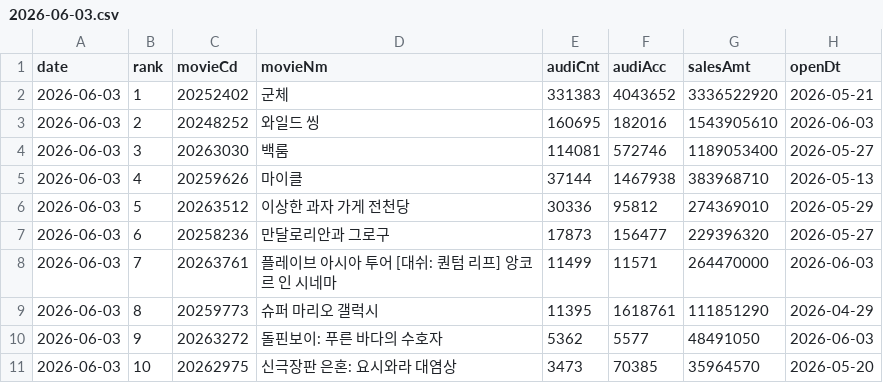
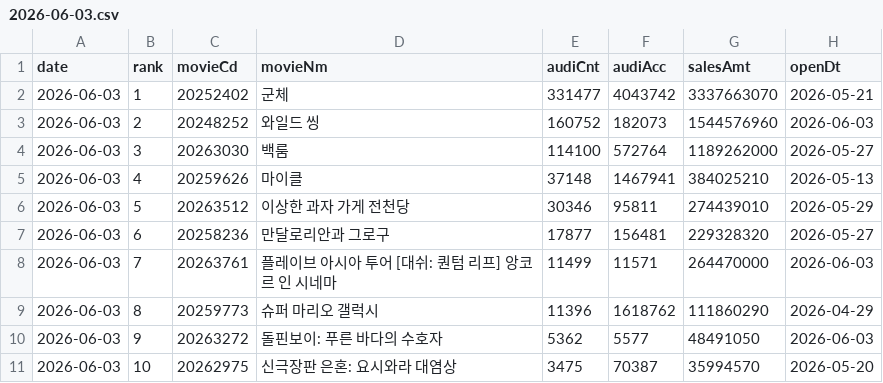
Before and after one commit to ghgfhfg2/screen-score, a CSV file: data/boxoffice/2026-06-03.csv, drawn as a sheet.

```diff
--- a/data/boxoffice/2026-06-03.csv
+++ b/data/boxoffice/2026-06-03.csv
@@ -1,11 +1,11 @@
 date,rank,movieCd,movieNm,audiCnt,audiAcc,salesAmt,openDt
-2026-06-03,1,20252402,군체,331383,4043652,3336522920,2026-05-21
-2026-06-03,2,20248252,와일드 씽,160695,182016,1543905610,2026-06-03
-2026-06-03,3,20263030,백룸,114081,572746,1189053400,2026-05-27
-2026-06-03,4,20259626,마이클,37144,1467938,383968710,2026-05-13
-2026-06-03,5,20263512,이상한 과자 가게 전천당,30336,95812,274369010,2026-05-29
-2026-06-03,6,20258236,만달로리안과 그로구,17873,156477,229396320,2026-05-27
+2026-06-03,1,20252402,군체,331477,4043742,3337663070,2026-05-21
+2026-06-03,2,20248252,와일드 씽,160752,182073,1544576960,2026-06-03
+2026-06-03,3,20263030,백룸,114100,572764,1189262000,2026-05-27
+2026-06-03,4,20259626,마이클,37148,1467941,384025210,2026-05-13
+2026-06-03,5,20263512,이상한 과자 가게 전천당,30346,95811,274439010,2026-05-29
+2026-06-03,6,20258236,만달로리안과 그로구,17877,156481,229328320,2026-05-27
 2026-06-03,7,20263761,플레이브 아시아 투어 [대쉬: 퀀텀 리프] 앙코르 인 시네마,11499,11571,264470000,2026-06-03
-2026-06-03,8,20259773,슈퍼 마리오 갤럭시,11395,1618761,111851290,2026-04-29
+2026-06-03,8,20259773,슈퍼 마리오 갤럭시,11396,1618762,111860290,2026-04-29
 2026-06-03,9,20263272,돌핀보이: 푸른 바다의 수호자,5362,5577,48491050,2026-06-03
-2026-06-03,10,20262975,신극장판 은혼: 요시와라 대염상,3473,70385,35964570,2026-05-20
+2026-06-03,10,20262975,신극장판 은혼: 요시와라 대염상,3475,70387,35994570,2026-05-20
```
Also changed, not shown: data/boxoffice_trends/2026-06-03.csv, 1 other file.
